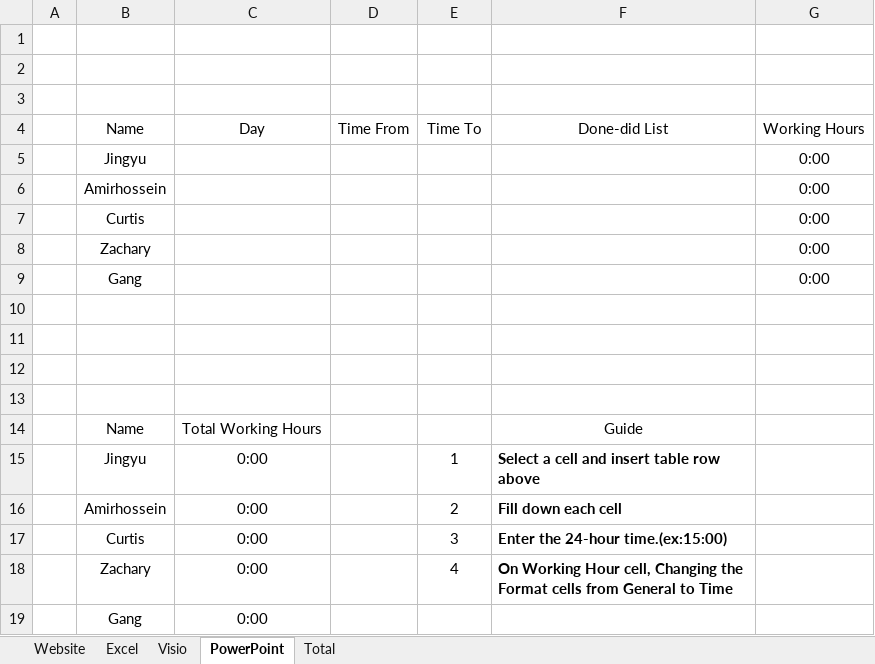
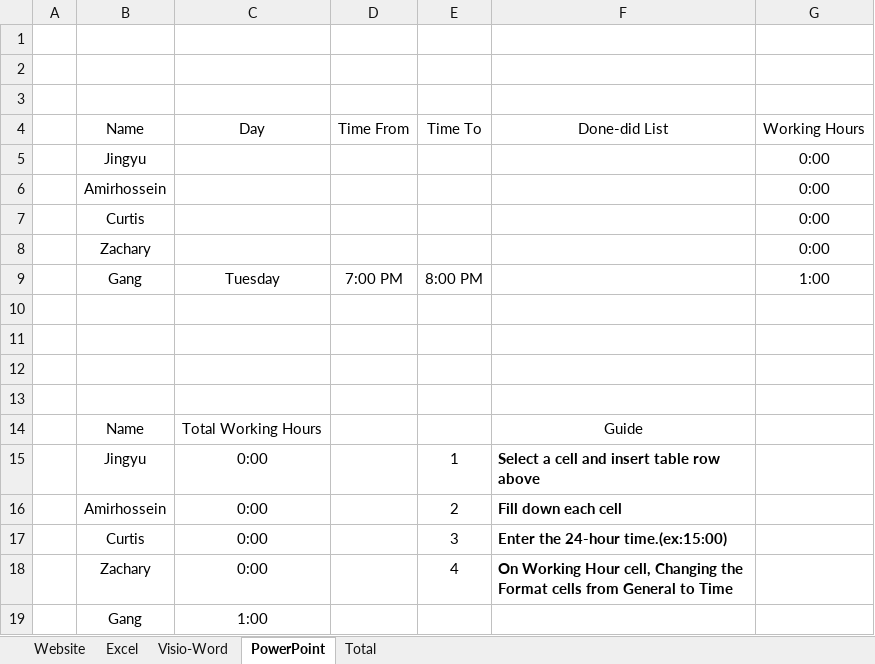
Before and after one commit to zac-clarke/final-site, an Excel workbook: Document/Excel/Workload.xlsx, sheet PowerPoint, drawn as a sheet; values as stored, in another font and other column widths than the file's, no borders; table styles not drawn; removed rows and columns are numbered as before the commit, all else as after; the diff names each change by its address in the sheet, - before the commit and + after, or states it on an @@ line.

```diff
--- a/Document/Excel/Workload.xlsx (sheet PowerPoint)
+++ b/Document/Excel/Workload.xlsx (sheet PowerPoint)
-sheet tab: Visio
+sheet tab: Visio-Word
-row 9:  | Gang |  |  |  |  | 0:00
+row 9:  | Gang | Tuesday | 7:00 PM | 8:00 PM |  | 1:00
-C19: 0:00
+C19: 1:00
```
Also changed, not shown: sheet Website, sheet Visio-Word, sheet Total, sheet Excel, formulas that keep their value, charts or pictures.
